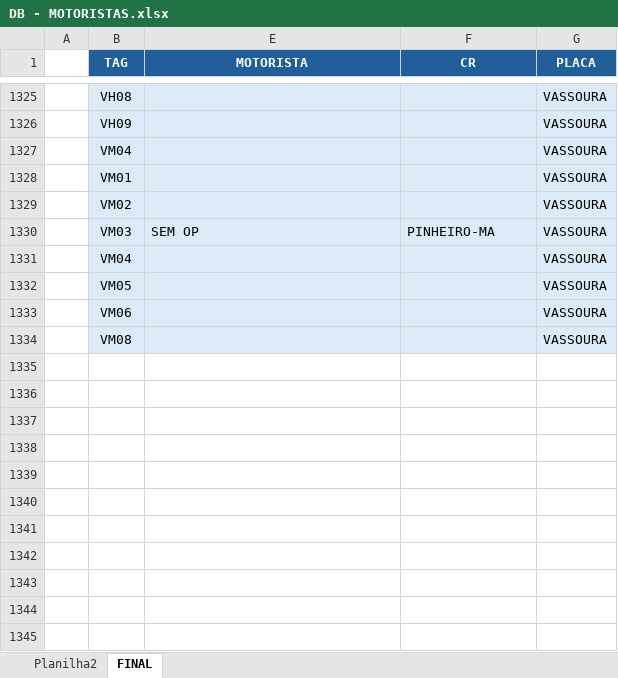
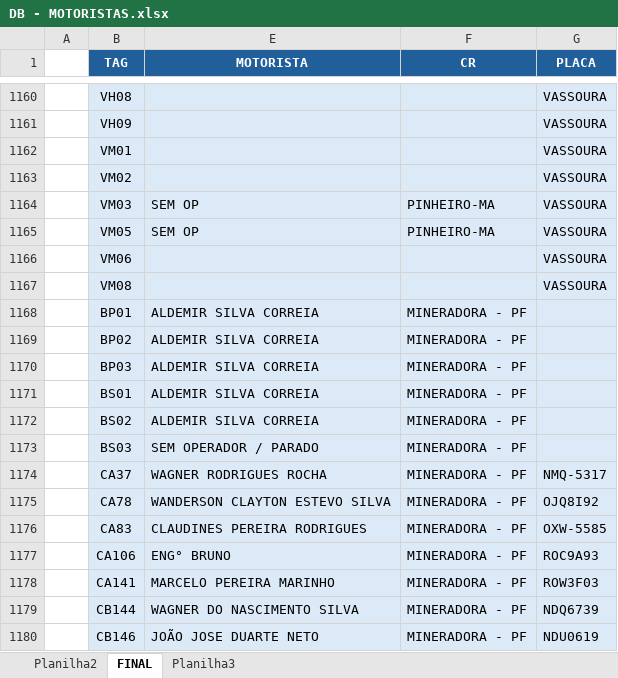
Before and after one commit to AkyLast/AUTOMATIZACAO-Edeconsil, an Excel workbook: Sources/DB - MOTORISTAS.xlsx, sheet FINAL, drawn as a sheet; only a part is shown, gaps mark what is left out; values as stored, in another font and other column widths than the file's, no borders; removed rows and columns are numbered as before the commit, all else as after; the diff covers the shown part only; the diff names each change by its address in the sheet, - before the commit and + after, or states it on an @@ line.

```diff
--- a/Sources/DB - MOTORISTAS.xlsx (sheet FINAL)
+++ b/Sources/DB - MOTORISTAS.xlsx (sheet FINAL)
+sheet tab: Planilha3
-row 1327:  | VM04 |  |  | VASSOURA
-row 1331:  | VM04 |  |  | VASSOURA
-E1165 (MOTORISTA): (empty)
+E1165 (MOTORISTA): SEM OP
-F1165 (CR): (empty)
+F1165 (CR): PINHEIRO-MA
+row 1168:  | BP01 | ALDEMIR SILVA CORREIA | MINERADORA - PF
+row 1169:  | BP02 | ALDEMIR SILVA CORREIA | MINERADORA - PF
+row 1170:  | BP03 | ALDEMIR SILVA CORREIA | MINERADORA - PF
+row 1171:  | BS01 | ALDEMIR SILVA CORREIA | MINERADORA - PF
+row 1172:  | BS02 | ALDEMIR SILVA CORREIA | MINERADORA - PF
+row 1173:  | BS03 | SEM OPERADOR / PARADO | MINERADORA - PF
+row 1174:  | CA37 | WAGNER RODRIGUES ROCHA | MINERADORA - PF | NMQ-5317
+row 1175:  | CA78 | WANDERSON CLAYTON ESTEVO SILVA | MINERADORA - PF | OJQ8I92
+row 1176:  | CA83 | CLAUDINES PEREIRA RODRIGUES | MINERADORA - PF | OXW-5585
+row 1177:  | CA106 | ENG° BRUNO | MINERADORA - PF | ROC9A93
+row 1178:  | CA141 | MARCELO PEREIRA MARINHO | MINERADORA - PF | ROW3F03
+row 1179:  | CB144 | WAGNER DO NASCIMENTO SILVA | MINERADORA - PF | NDQ6739
+row 1180:  | CB146 | JOÃO JOSE DUARTE NETO | MINERADORA - PF | NDU0619
```
Also changed, not shown: 212 added rows, 148 removed rows, 20 moved rows and 104 edited cells elsewhere in this sheet, hidden cells, 5 other files.
